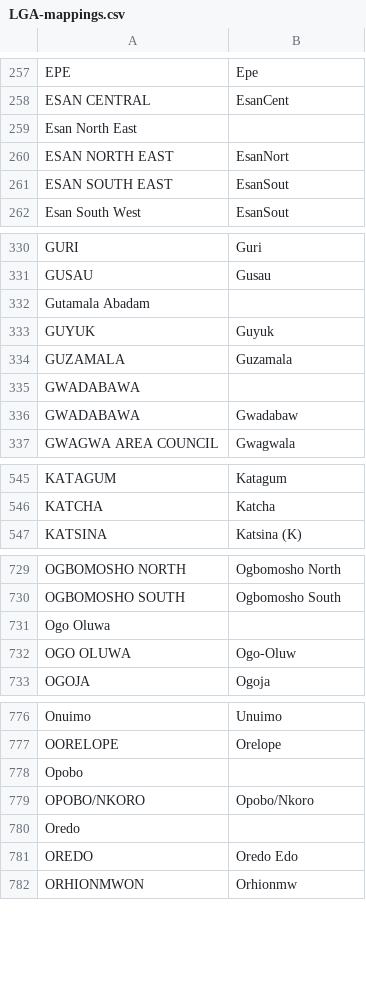
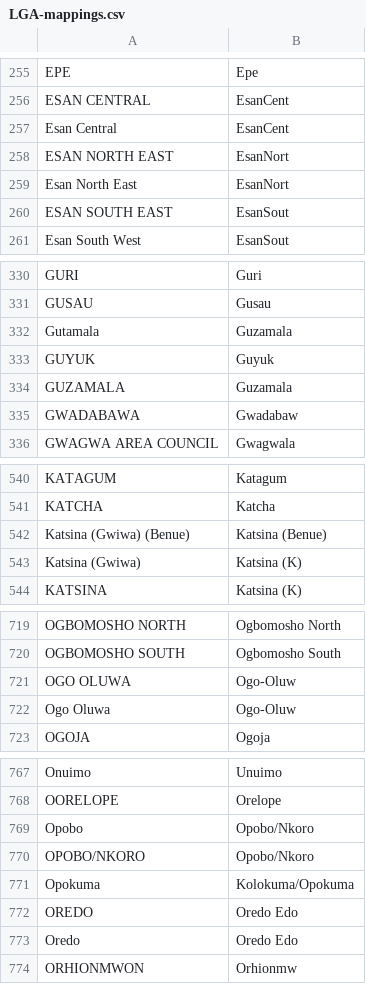
Before and after one commit to mysociety/pombola, a CSV file: mzalendo/nigeria/initial_import/unions/LGA-mappings.csv, drawn as a sheet; only a part is shown, gaps mark what is left out; the diff covers the shown part only.

```diff
--- a/mzalendo/nigeria/initial_import/unions/LGA-mappings.csv
+++ b/mzalendo/nigeria/initial_import/unions/LGA-mappings.csv
@@ -258,4 +256,5 @@ EPE,Epe
 ESAN CENTRAL,EsanCent
-Esan North East,
+Esan Central,EsanCent
 ESAN NORTH EAST,EsanNort
+Esan North East,EsanNort
 ESAN SOUTH EAST,EsanSout
@@ -331,6 +331,5 @@ GURI,Guri
 GUSAU,Gusau
-Gutamala Abadam,
+Gutamala,Guzamala
 GUYUK,Guyuk
 GUZAMALA,Guzamala
-GWADABAWA,
 GWADABAWA,Gwadabaw
@@ -546,2 +541,4 @@ KATAGUM,Katagum
 KATCHA,Katcha
+Katsina (Gwiwa) (Benue),Katsina (Benue)
+Katsina (Gwiwa),Katsina (K)
 KATSINA,Katsina (K)
@@ -730,4 +720,4 @@ OGBOMOSHO NORTH,Ogbomosho North
 OGBOMOSHO SOUTH,Ogbomosho South
-Ogo Oluwa,
 OGO OLUWA,Ogo-Oluw
+Ogo Oluwa,Ogo-Oluw
 OGOJA,Ogoja
@@ -777,6 +768,7 @@ Onuimo,Unuimo
 OORELOPE,Orelope
-Opobo,
+Opobo,Opobo/Nkoro
 OPOBO/NKORO,Opobo/Nkoro
-Oredo,
+Opokuma,Kolokuma/Opokuma
 OREDO,Oredo Edo
+Oredo,Oredo Edo
 ORHIONMWON,Orhionmw
```
Also changed, not shown: 10 added rows, 25 removed rows and 12 edited cells elsewhere in this file, mzalendo/nigeria/initial_import/unions/constituencies_and_LGAs_for_create_unions.csv, 1 other file.
